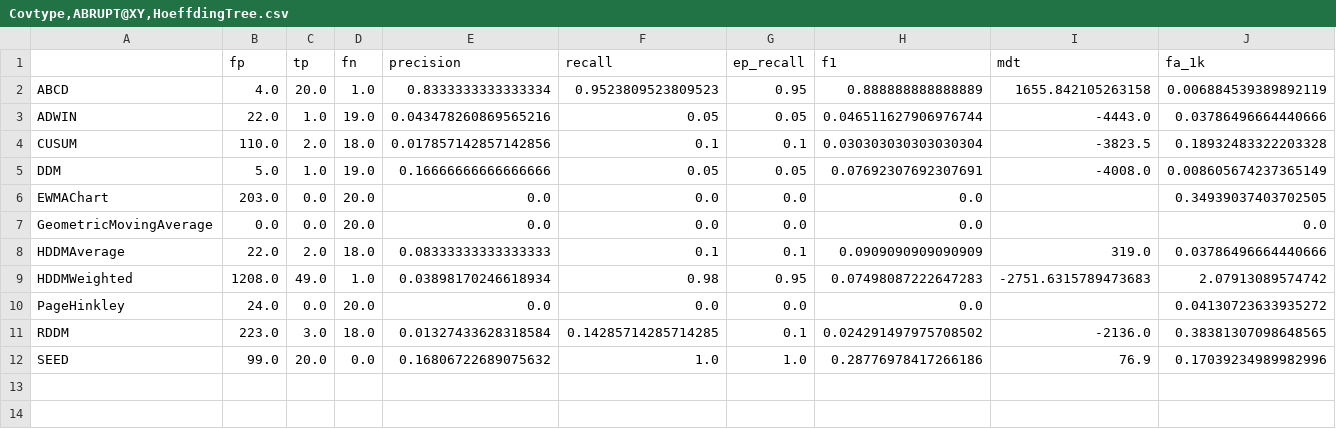
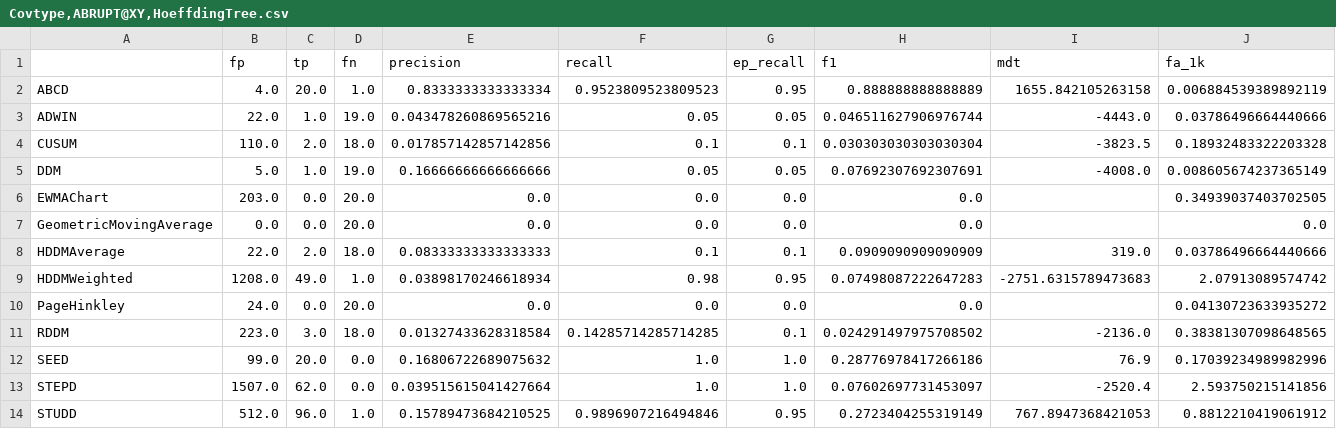
Before and after one commit to vcerqueira/experiments-drift_evaluation, a CSV file: assets/results/Covtype,ABRUPT@XY,HoeffdingTree.csv, drawn as a sheet; only a part is shown; rows hold the shown columns only; the diff names each change by its address in the sheet, - before the commit and + after, or states it on an @@ line.

Commit message:
ht real

```diff
--- a/assets/results/Covtype,ABRUPT@XY,HoeffdingTree.csv
+++ b/assets/results/Covtype,ABRUPT@XY,HoeffdingTree.csv
+row 13: STEPD | 1507.0 | 62.0 | 0.0 | 0.039515615041427664 | 1.0 | 1.0 | 0.07602697731453097 | -2520.4 | 2.593750215141856
+row 14: STUDD | 512.0 | 96.0 | 1.0 | 0.15789473684210525 | 0.9896907216494846 | 0.95 | 0.2723404255319149 | 767.8947368421053 | 0.8812210419061912
```
